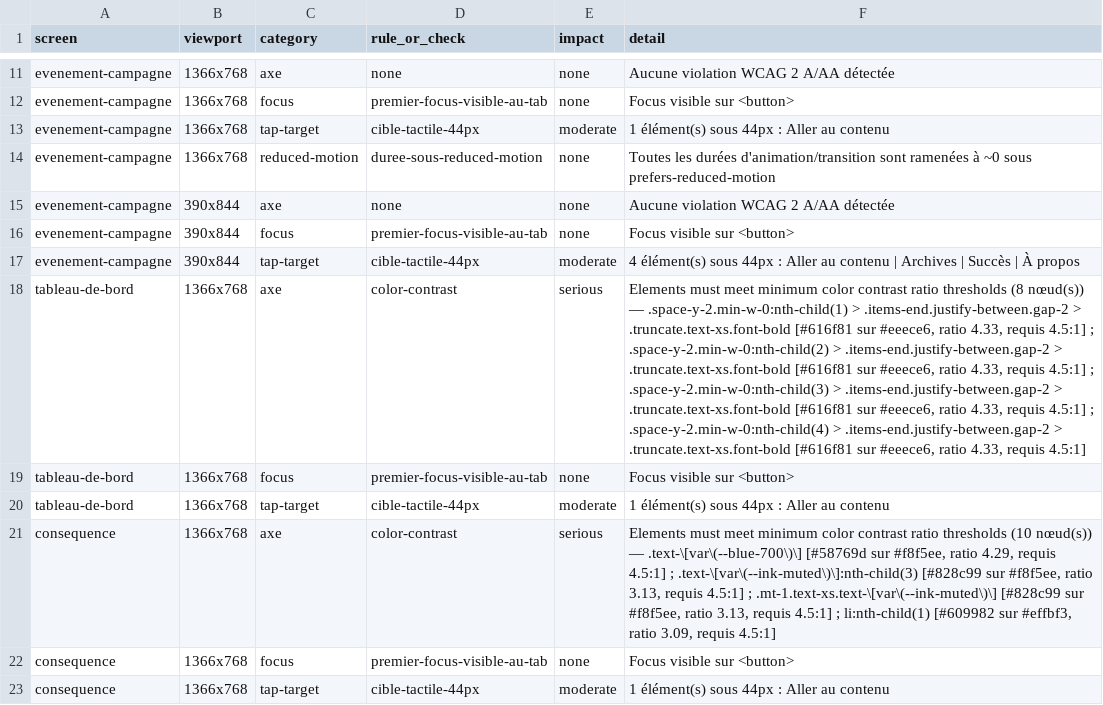
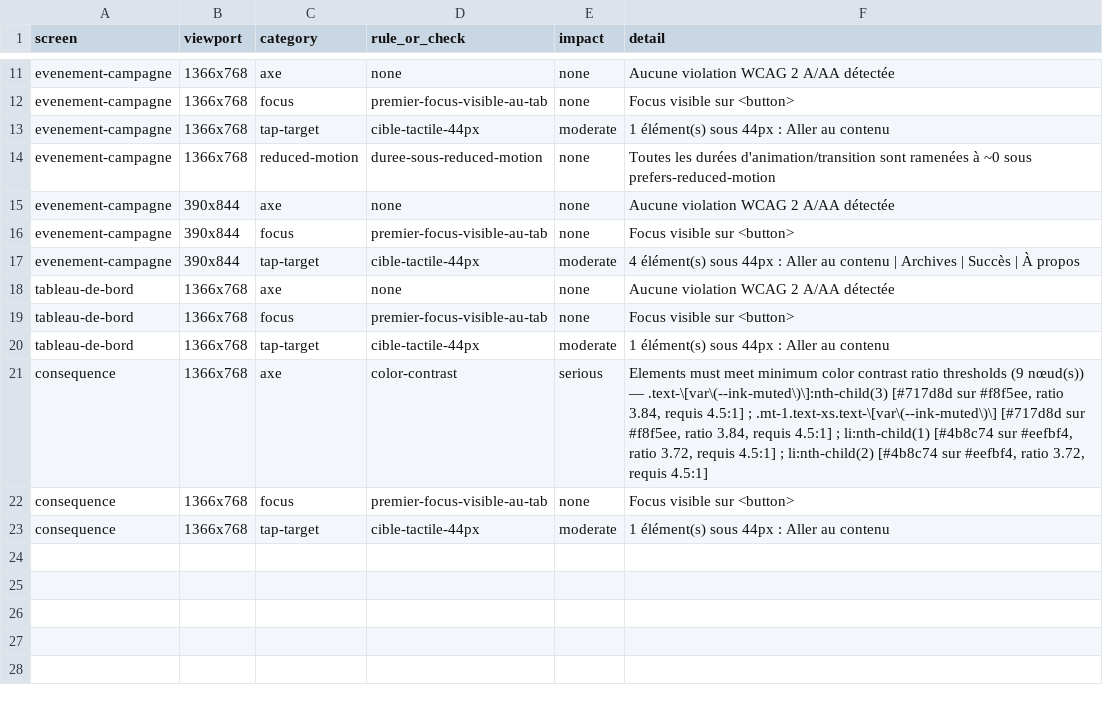
Before and after one commit to AxelCorral/political-destiny, a CSV file: audit-results/form-improvement/post/accessibility-post.csv, drawn as a sheet; only a part is shown, gaps mark what is left out; the diff names each change by its address in the sheet, - before the commit and + after, or states it on an @@ line.

```diff
--- a/audit-results/form-improvement/post/accessibility-post.csv
+++ b/audit-results/form-improvement/post/accessibility-post.csv
-D18 (rule_or_check): color-contrast
+D18 (rule_or_check): none
-E18 (impact): serious
+E18 (impact): none
-F18 (detail): Elements must meet minimum color contrast ratio thresholds (8 nœud(s)) — .space-y-2.min-w-0:nth-child(1) > .items-end.justify-between.gap-2 > .truncate.text-xs.font-bold [#616f81 sur #eeece6, ratio 4.33, requis 4.5:1] ; .space-y-2.min-w-0:nth-child(2) > .items-end.justify-between.gap-2 > .truncate.text-xs.font-bold [#616f81 sur #eeece6, ratio 4.33, requis 4.5:1] ; .space-y-2.min-w-0:nth-child(3) > .items-end.justify-between.gap-2 > .truncate.text-xs.font-bold [#616f81 sur #eeece6, ratio 4.33, requis 4.5:1] ; .space-y-2.min-w-0:nth-child(4) > .items-end.justify-between.gap-2 > .truncate.text-xs.font-bold [#616f81 sur #eeece6, ratio 4.33, requis 4.5:1]
+F18 (detail): Aucune violation WCAG 2 A/AA détectée
-F21 (detail): …ratio thresholds (10 nœud(s)) — .text-\[var\(--blue-700\)\] [#58769d sur #f8f5ee, ratio 4.29, requis 4.5:1] ; .text-\[var\(--ink-muted\)\]:nth-child(3) [#828c99 sur #f8f5ee, ratio 3.13, requis 4.5:1] ; .mt-1.text-xs.text-\[var\(--ink-muted\)\] [#828c99 sur #f8f5ee, ratio 3.13, requis 4.5:1] ; li:nth-child(1) [#609982 sur #effbf3, ratio 3.09, requis 4.5:1]
+F21 (detail): …ratio thresholds (9 nœud(s)) — .text-\[var\(--ink-muted\)\]:nth-child(3) [#717d8d sur #f8f5ee, ratio 3.84, requis 4.5:1] ; .mt-1.text-xs.text-\[var\(--ink-muted\)\] [#717d8d sur #f8f5ee, ratio 3.84, requis 4.5:1] ; li:nth-child(1) [#4b8c74 sur #eefbf4, ratio 3.72, requis 4.5:1] ; li:nth-child(2) [#4b8c74 sur #eefbf4, ratio 3.72, requis 4.5:1]
```
Also changed, not shown: 36 other files.
